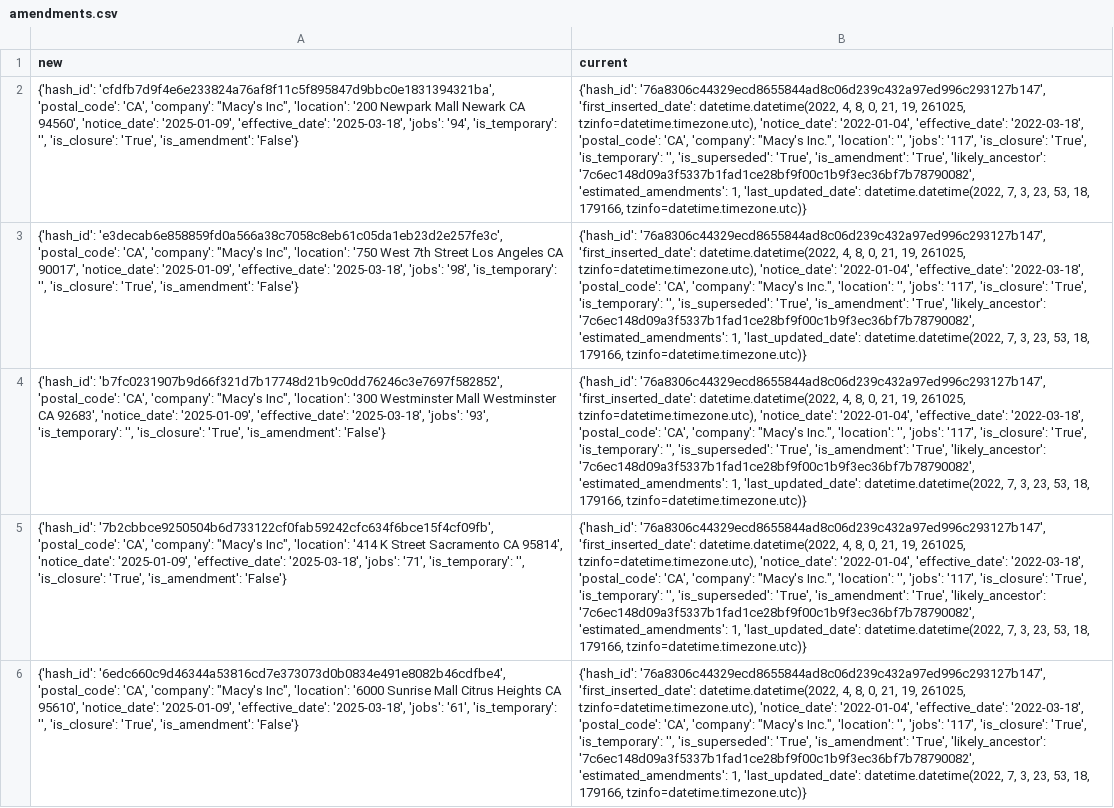
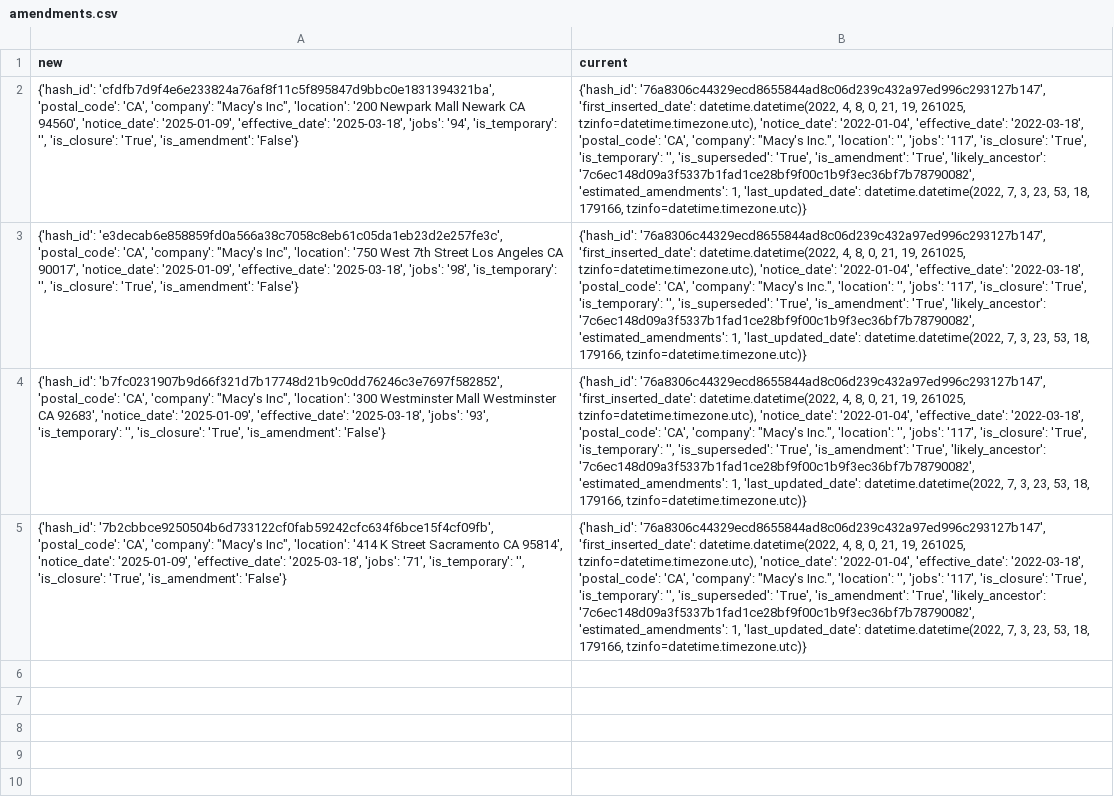
Before and after one commit to biglocalnews/layoff-watch, a CSV file: data/warn-transformer/processed/amendments.csv, drawn as a sheet; the diff names each change by its address in the sheet, - before the commit and + after, or states it on an @@ line.

```diff
--- a/data/warn-transformer/processed/amendments.csv
+++ b/data/warn-transformer/processed/amendments.csv
-row 6: {'hash_id': '6edc660c9d46344a53816cd7e373073d0b0834e491e8082b46cdfbe4', 'postal_code': 'CA', 'company': "Macy's Inc", 'location': '6000 Sunrise Mall Citrus Heights CA 95610', 'notice_date': '2025-01-09', 'effective_date': '2025-03-18', 'jobs': '61', 'is_temporary': '', 'is_closure': 'True', 'is_amendment': 'False'} | {'hash_id': '76a8306c44329ecd8655844ad8c06d239c432a97ed996c293127b147', 'first_inserted_date': datetime.datetime(2022, 4, 8, 0, 21, 19, 261025, tzinfo=datetime.timezone.utc), 'notice_date': '2022-01-04', 'effective_date': '2022-03-18', 'postal_code': 'CA', 'company': "Macy's Inc.", 'location': '', 'jobs': '117', 'is_closure': 'True', 'is_temporary': '', 'is_superseded': 'True', 'is_amendment': 'True', 'likely_ancestor': '7c6ec148d09a3f5337b1fad1ce28bf9f00c1b9f3ec36bf7b78790082', 'estimated_amendments': 1, 'last_updated_date': datetime.datetime(2022, 7, 3, 23, 53, 18, 179166, tzinfo=datetime.timezone.utc)}
```
Also changed, not shown: data/warn-transformer/raw/co.csv, data/warn-transformer/raw/vt.csv, 7 other files.
